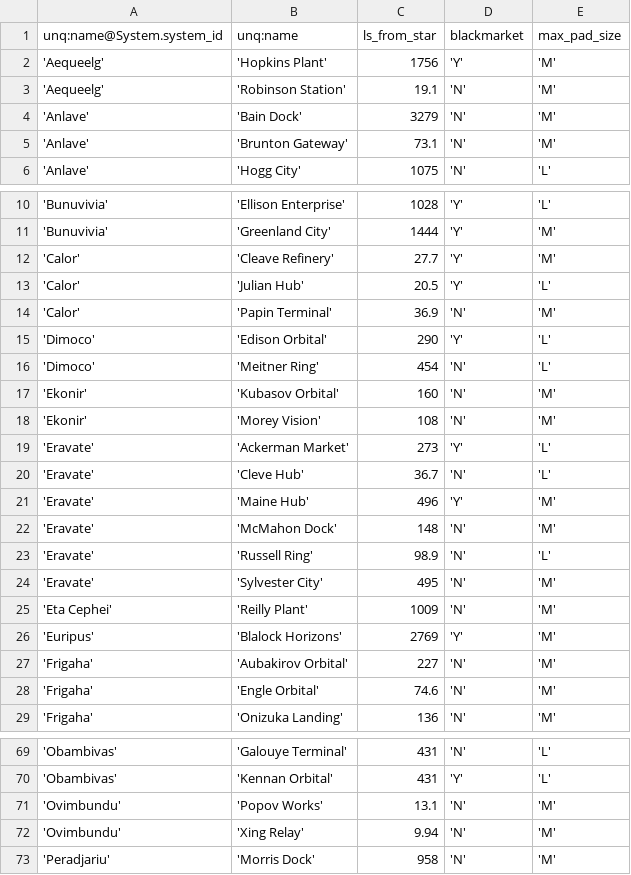
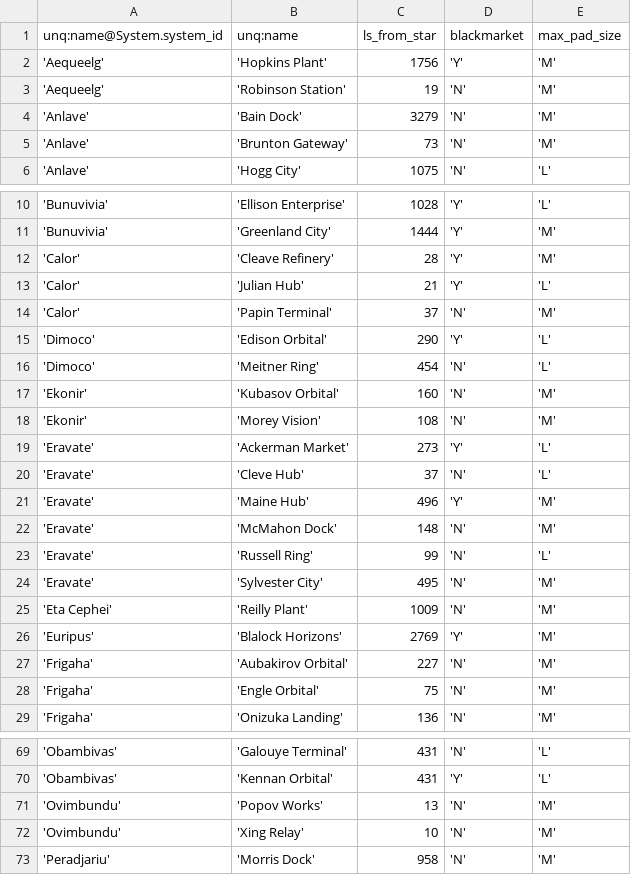
Before and after one commit to EliteDangerous/tradedangerous, a CSV file: data/Station.csv, drawn as a sheet; only a part is shown, gaps mark what is left out; the diff covers the shown part only.

Commit message:
round distances to integer

```diff
--- a/data/Station.csv
+++ b/data/Station.csv
@@ -2,5 +2,5 @@ unq:name@System.system_id,unq:name,ls_from_star,blackmarket,max_pad_size
 'Aequeelg','Hopkins Plant',1756,'Y','M'
-'Aequeelg','Robinson Station',19.1,'N','M'
+'Aequeelg','Robinson Station',19,'N','M'
 'Anlave','Bain Dock',3279,'N','M'
-'Anlave','Brunton Gateway',73.1,'N','M'
+'Anlave','Brunton Gateway',73,'N','M'
 'Anlave','Hogg City',1075,'N','L'
@@ -11,5 +11,5 @@ unq:name@System.system_id,unq:name,ls_from_star,blackmarket,max_pad_size
 'Bunuvivia','Greenland City',1444,'Y','M'
-'Calor','Cleave Refinery',27.7,'Y','M'
-'Calor','Julian Hub',20.5,'Y','L'
-'Calor','Papin Terminal',36.9,'N','M'
+'Calor','Cleave Refinery',28,'Y','M'
+'Calor','Julian Hub',21,'Y','L'
+'Calor','Papin Terminal',37,'N','M'
 'Dimoco','Edison Orbital',290,'Y','L'
@@ -19,6 +19,6 @@ unq:name@System.system_id,unq:name,ls_from_star,blackmarket,max_pad_size
 'Eravate','Ackerman Market',273,'Y','L'
-'Eravate','Cleve Hub',36.7,'N','L'
+'Eravate','Cleve Hub',37,'N','L'
 'Eravate','Maine Hub',496,'Y','M'
 'Eravate','McMahon Dock',148,'N','M'
-'Eravate','Russell Ring',98.9,'N','L'
+'Eravate','Russell Ring',99,'N','L'
 'Eravate','Sylvester City',495,'N','M'
@@ -27,3 +27,3 @@ unq:name@System.system_id,unq:name,ls_from_star,blackmarket,max_pad_size
 'Frigaha','Aubakirov Orbital',227,'N','M'
-'Frigaha','Engle Orbital',74.6,'N','M'
+'Frigaha','Engle Orbital',75,'N','M'
 'Frigaha','Onizuka Landing',136,'N','M'
@@ -70,4 +70,4 @@ unq:name@System.system_id,unq:name,ls_from_star,blackmarket,max_pad_size
 'Obambivas','Kennan Orbital',431,'Y','L'
-'Ovimbundu','Popov Works',13.1,'N','M'
-'Ovimbundu','Xing Relay',9.94,'N','M'
+'Ovimbundu','Popov Works',13,'N','M'
+'Ovimbundu','Xing Relay',10,'N','M'
 'Peradjariu','Morris Dock',958,'N','M'
```
Also changed, not shown: 3 edited cells elsewhere in this file.
